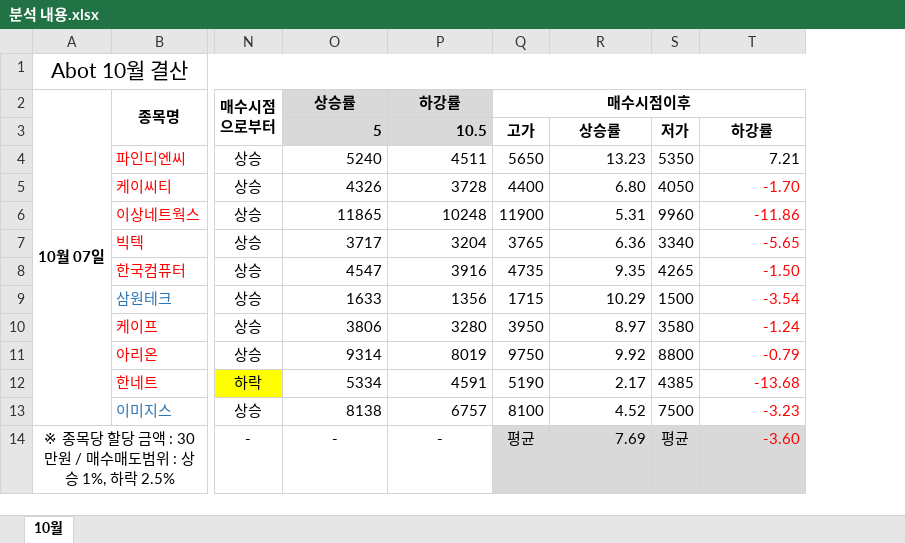
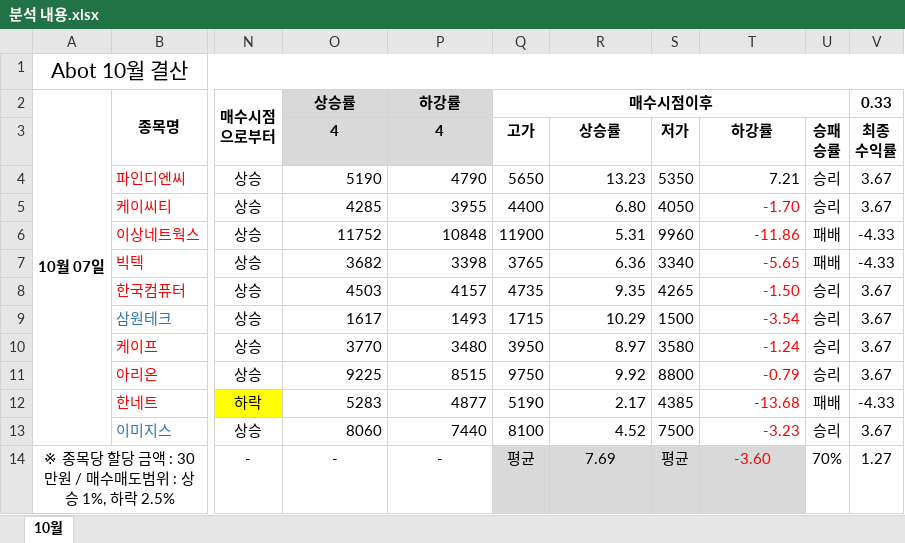
Before and after one commit to newsight78/ABot, an Excel workbook: 결과분석/분석 내용.xlsx, sheet 10월, drawn as a sheet; only a part is shown, gaps mark what is left out; values as stored, in another font and other column widths than the file's, no borders; ↵ is a line break in a cell; the diff names each change by its address in the sheet, - before the commit and + after, or states it on an @@ line.

Commit message:
결과 분석 후 시뮬레이션 기능 추가.
설정한 % 에 따른 승률 및 평균 수익률 계산 기능 추가.

```diff
--- a/결과분석/분석 내용.xlsx (sheet 10월)
+++ b/결과분석/분석 내용.xlsx (sheet 10월)
+column U, rows 3-14: 승패 ↵ 승률 | 승리 | 승리 | 패배 | 패배 | 승리 | 승리 | 승리 | 승리 | 패배 | 승리 | 70%
+column V (0.33), rows 3-14: 최종 ↵ 수익률 | 3.67 | 3.67 | -4.33 | -4.33 | 3.67 | 3.67 | 3.67 | 3.67 | -4.33 | 3.67 | 1.27
-O3 (상승률): 5
+O3 (상승률): 4
-O3:P3 alignment: right
+O3:P3 alignment: center
-P3 (하강률): 10.5
+P3 (하강률): 4
-O4 (상승률): 5240
+O4 (상승률): 5190
-P4 (하강률): 4511
+P4 (하강률): 4790
-O5 (상승률): 4326
+O5 (상승률): 4285
-P5 (하강률): 3728
+P5 (하강률): 3955
-O6 (상승률): 11865
+O6 (상승률): 11752
-P6 (하강률): 10248
+P6 (하강률): 10848
-O7 (상승률): 3717
+O7 (상승률): 3682
-P7 (하강률): 3204
+P7 (하강률): 3398
-O8 (상승률): 4547
+O8 (상승률): 4503
-P8 (하강률): 3916
+P8 (하강률): 4157
-O9 (상승률): 1633
+O9 (상승률): 1617
-P9 (하강률): 1356
+P9 (하강률): 1493
-O10 (상승률): 3806
+O10 (상승률): 3770
-P10 (하강률): 3280
+P10 (하강률): 3480
-O11 (상승률): 9314
+O11 (상승률): 9225
-P11 (하강률): 8019
+P11 (하강률): 8515
-O12 (상승률): 5334
+O12 (상승률): 5283
-P12 (하강률): 4591
+P12 (하강률): 4877
-O13 (상승률): 8138
+O13 (상승률): 8060
-P13 (하강률): 6757
+P13 (하강률): 7440
-R14 alignment: right
+R14 alignment: center
-T14 alignment: right
+T14 alignment: center
```
